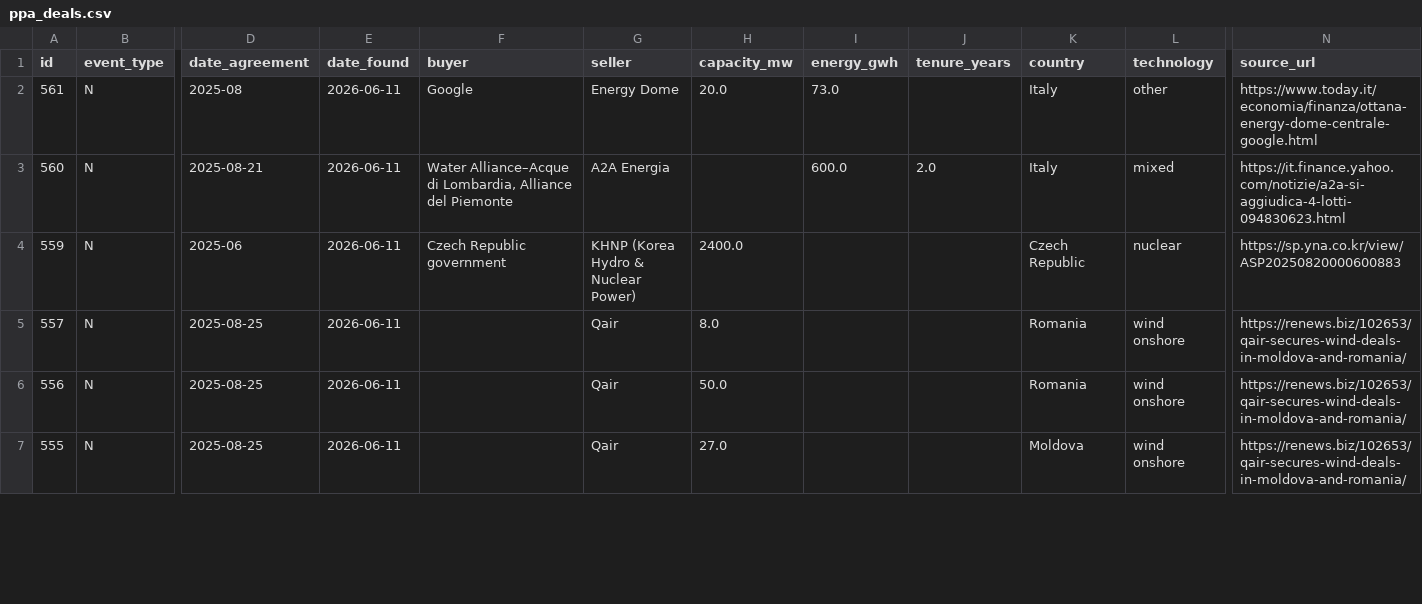
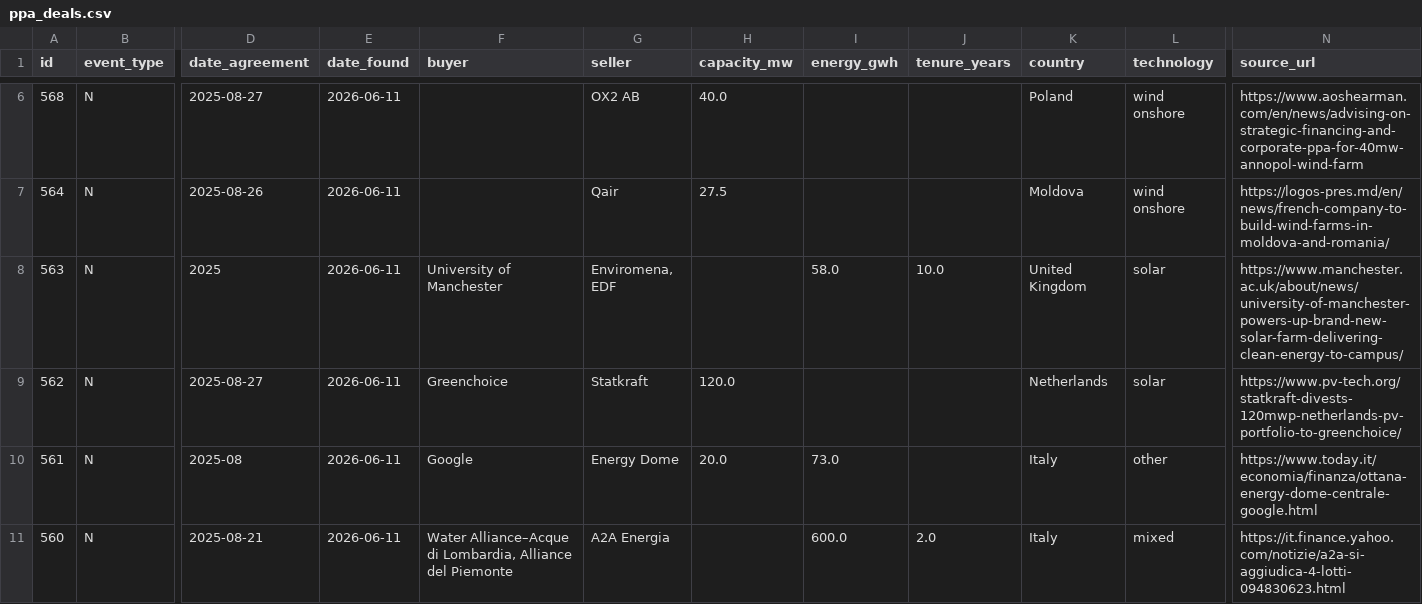
Before and after one commit to Mangips/ppa-tracker, a CSV file: data/ppa_deals.csv, drawn as a sheet; only a part is shown, gaps mark what is left out; the shorter side is filled out with more unchanged rows; rows hold the shown columns only; the diff covers the shown part only; the diff names each change by its address in the sheet, - before the commit and + after, or states it on an @@ line.

```diff
--- a/data/ppa_deals.csv
+++ b/data/ppa_deals.csv
+row 6: 568 | N | 2025-08-27 | 2026-06-11 |  | OX2 AB | 40.0 |  |  | Poland | wind onshore | https://www.aoshearman.com/en/news/advising-on-strategic-financing-and-corporate-ppa-for-40mw-annopol-wind-farm
+row 7: 564 | N | 2025-08-26 | 2026-06-11 |  | Qair | 27.5 |  |  | Moldova | wind onshore | https://logos-pres.md/en/news/french-company-to-build-wind-farms-in-moldova-and-romania/
+row 8: 563 | N | 2025 | 2026-06-11 | University of Manchester | Enviromena, EDF |  | 58.0 | 10.0 | United Kingdom | solar | https://www.manchester.ac.uk/about/news/university-of-manchester-powers-up-brand-new-solar-farm-delivering-clean-energy-to-campus/
+row 9: 562 | N | 2025-08-27 | 2026-06-11 | Greenchoice | Statkraft | 120.0 |  |  | Netherlands | solar | https://www.pv-tech.org/statkraft-divests-120mwp-netherlands-pv-portfolio-to-greenchoice/
```
Also changed, not shown: 4 added rows elsewhere in this file, 2 other files.
